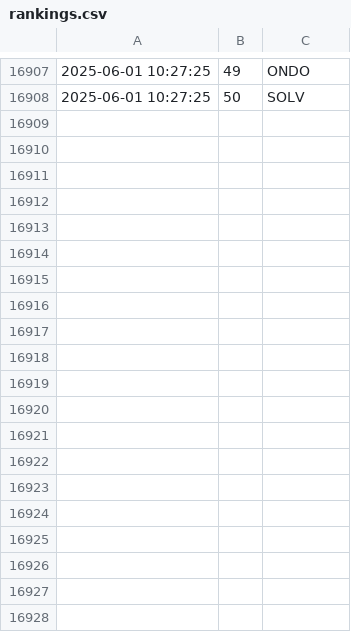
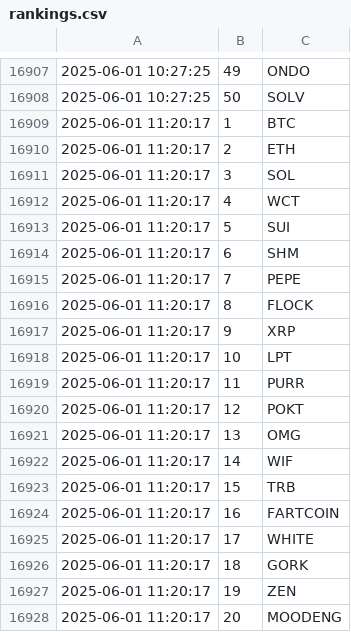
Before and after one commit to jan-mon/mexcrank, a CSV file: rankings.csv, drawn as a sheet; only a part is shown, gaps mark what is left out; the diff covers the shown part only.

```diff
--- a/rankings.csv
+++ b/rankings.csv
@@ -16908 +16908,21 @@
 2025-06-01 10:27:25,50,SOLV
+2025-06-01 11:20:17,1,BTC
+2025-06-01 11:20:17,2,ETH
+2025-06-01 11:20:17,3,SOL
+2025-06-01 11:20:17,4,WCT
+2025-06-01 11:20:17,5,SUI
+2025-06-01 11:20:17,6,SHM
+2025-06-01 11:20:17,7,PEPE
+2025-06-01 11:20:17,8,FLOCK
+2025-06-01 11:20:17,9,XRP
+2025-06-01 11:20:17,10,LPT
+2025-06-01 11:20:17,11,PURR
+2025-06-01 11:20:17,12,POKT
+2025-06-01 11:20:17,13,OMG
+2025-06-01 11:20:17,14,WIF
+2025-06-01 11:20:17,15,TRB
+2025-06-01 11:20:17,16,FARTCOIN
+2025-06-01 11:20:17,17,WHITE
+2025-06-01 11:20:17,18,GORK
+2025-06-01 11:20:17,19,ZEN
+2025-06-01 11:20:17,20,MOODENG
```
Also changed, not shown: 30 added rows elsewhere in this file.
